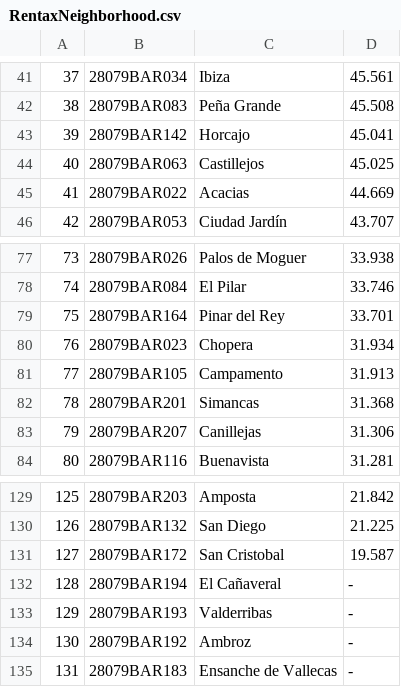
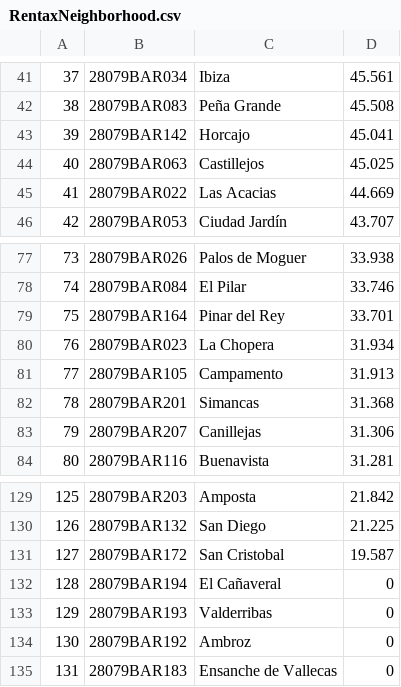
Before and after one commit to cazuaje27/BattleofNeighborhoods, a CSV file: RentaxNeighborhood.csv, drawn as a sheet; only a part is shown, gaps mark what is left out; the diff names each change by its address in the sheet, - before the commit and + after, or states it on an @@ line.

Commit message:
Update RentaxNeighborhood.csv

```diff
--- a/RentaxNeighborhood.csv
+++ b/RentaxNeighborhood.csv
-C45: Acacias
+C45: Las Acacias
-C80: Chopera
+C80: La Chopera
-D132:D135: -
+D132:D135: 0
```
